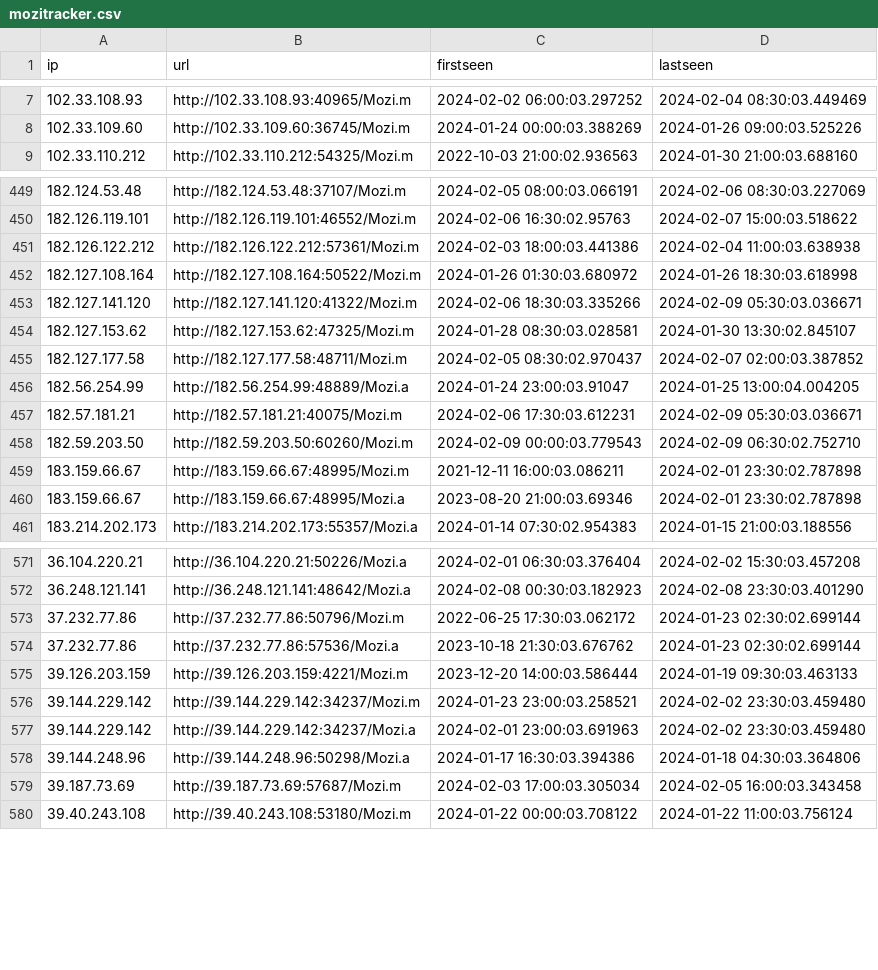
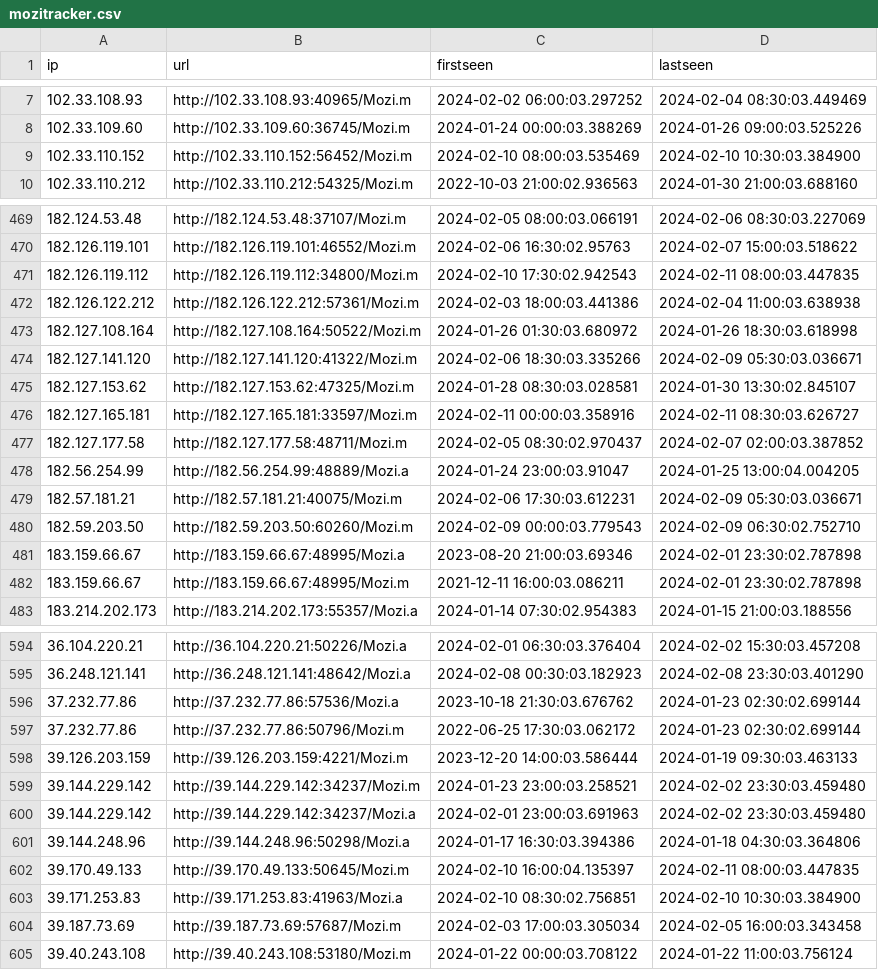
Before and after one commit to ConnectWise-Software/ConnectWise-CRU, a CSV file: mozitracker.csv, drawn as a sheet; only a part is shown, gaps mark what is left out; the diff covers the shown part only.

```diff
--- a/mozitracker.csv
+++ b/mozitracker.csv
@@ -8,2 +8,3 @@
 "102.33.109.60","http://102.33.109.60:36745/Mozi.m","2024-01-24 00:00:03.388269","2024-01-26 09:00:03.525226"
+"102.33.110.152","http://102.33.110.152:56452/Mozi.m","2024-02-10 08:00:03.535469","2024-02-10 10:30:03.384900"
 "102.33.110.212","http://102.33.110.212:54325/Mozi.m","2022-10-03 21:00:02.936563","2024-01-30 21:00:03.688160"
@@ -450,2 +470,3 @@
 "182.126.119.101","http://182.126.119.101:46552/Mozi.m","2024-02-06 16:30:02.95763","2024-02-07 15:00:03.518622"
+"182.126.119.112","http://182.126.119.112:34800/Mozi.m","2024-02-10 17:30:02.942543","2024-02-11 08:00:03.447835"
 "182.126.122.212","http://182.126.122.212:57361/Mozi.m","2024-02-03 18:00:03.441386","2024-02-04 11:00:03.638938"
@@ -454,2 +475,3 @@
 "182.127.153.62","http://182.127.153.62:47325/Mozi.m","2024-01-28 08:30:03.028581","2024-01-30 13:30:02.845107"
+"182.127.165.181","http://182.127.165.181:33597/Mozi.m","2024-02-11 00:00:03.358916","2024-02-11 08:30:03.626727"
 "182.127.177.58","http://182.127.177.58:48711/Mozi.m","2024-02-05 08:30:02.970437","2024-02-07 02:00:03.387852"
@@ -458,4 +480,4 @@
 "182.59.203.50","http://182.59.203.50:60260/Mozi.m","2024-02-09 00:00:03.779543","2024-02-09 06:30:02.752710"
+"183.159.66.67","http://183.159.66.67:48995/Mozi.a","2023-08-20 21:00:03.69346","2024-02-01 23:30:02.787898"
 "183.159.66.67","http://183.159.66.67:48995/Mozi.m","2021-12-11 16:00:03.086211","2024-02-01 23:30:02.787898"
-"183.159.66.67","http://183.159.66.67:48995/Mozi.a","2023-08-20 21:00:03.69346","2024-02-01 23:30:02.787898"
 "183.214.202.173","http://183.214.202.173:55357/Mozi.a","2024-01-14 07:30:02.954383","2024-01-15 21:00:03.188556"
@@ -572,4 +595,4 @@
 "36.248.121.141","http://36.248.121.141:48642/Mozi.a","2024-02-08 00:30:03.182923","2024-02-08 23:30:03.401290"
+"37.232.77.86","http://37.232.77.86:57536/Mozi.a","2023-10-18 21:30:03.676762","2024-01-23 02:30:02.699144"
 "37.232.77.86","http://37.232.77.86:50796/Mozi.m","2022-06-25 17:30:03.062172","2024-01-23 02:30:02.699144"
-"37.232.77.86","http://37.232.77.86:57536/Mozi.a","2023-10-18 21:30:03.676762","2024-01-23 02:30:02.699144"
 "39.126.203.159","http://39.126.203.159:4221/Mozi.m","2023-12-20 14:00:03.586444","2024-01-19 09:30:03.463133"
@@ -578,2 +601,4 @@
 "39.144.248.96","http://39.144.248.96:50298/Mozi.a","2024-01-17 16:30:03.394386","2024-01-18 04:30:03.364806"
+"39.170.49.133","http://39.170.49.133:50645/Mozi.m","2024-02-10 16:00:04.135397","2024-02-11 08:00:03.447835"
+"39.171.253.83","http://39.171.253.83:41963/Mozi.a","2024-02-10 08:30:02.756851","2024-02-10 10:30:03.384900"
 "39.187.73.69","http://39.187.73.69:57687/Mozi.m","2024-02-03 17:00:03.305034","2024-02-05 16:00:03.343458"
```
Also changed, not shown: 32 added rows, 4 removed rows, 15 moved rows and 18 edited cells elsewhere in this file.
